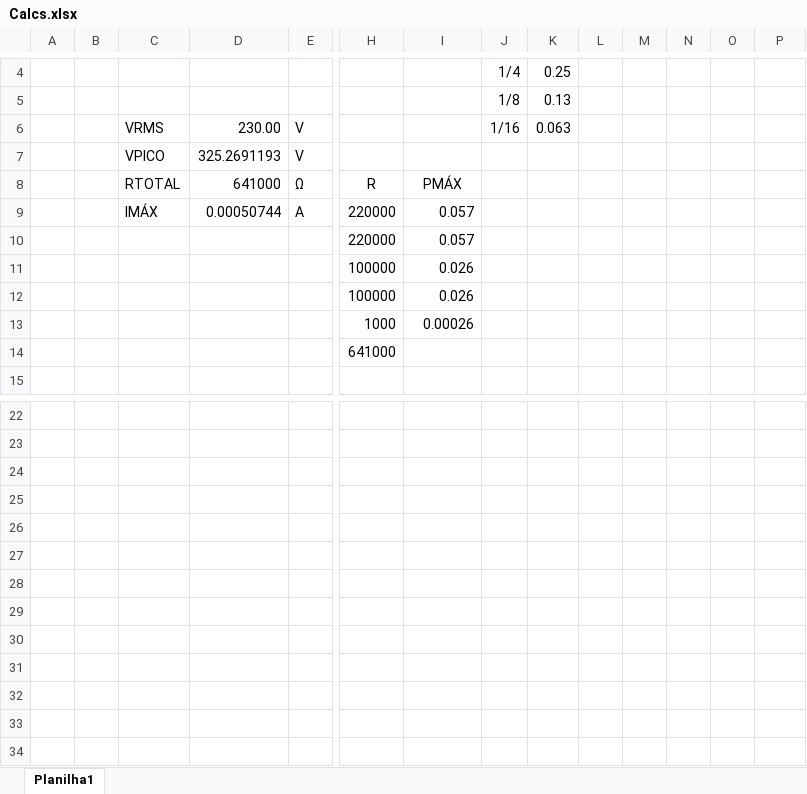
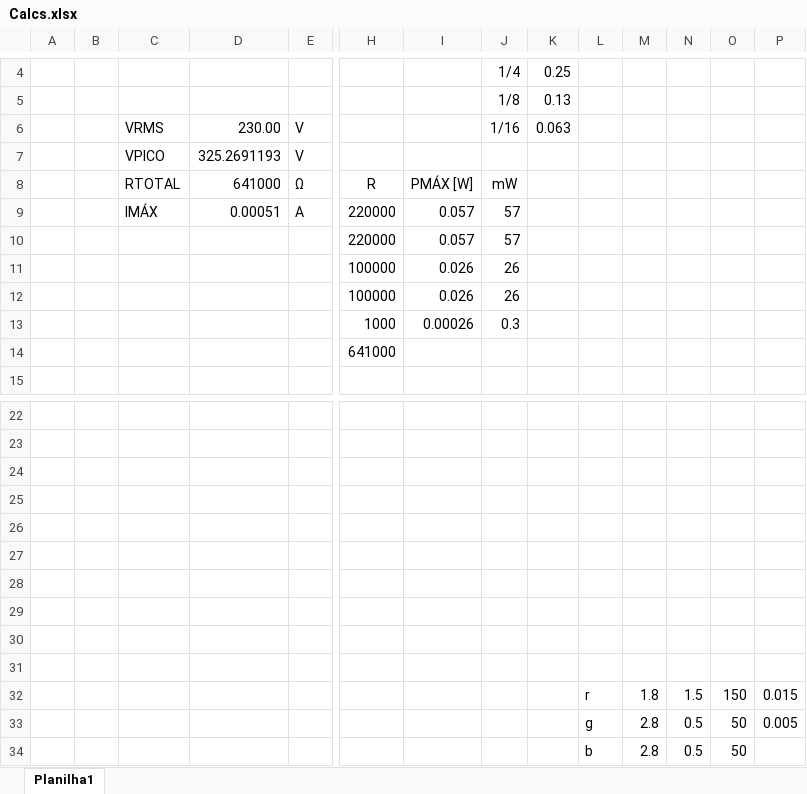
Before and after one commit to EmbeddedSystemClass/PowerSpy, an Excel workbook: Hardware/Calcs.xlsx, sheet Planilha1, drawn as a sheet; only a part is shown, gaps mark what is left out; values as stored, in another font and other column widths than the file's, no borders; rows hold the shown columns only; the diff names each change by its address in the sheet, - before the commit and + after, or states it on an @@ line.

```diff
--- a/Hardware/Calcs.xlsx (sheet Planilha1)
+++ b/Hardware/Calcs.xlsx (sheet Planilha1)
-I8: PMÁX
+I8: PMÁX [W]
-J8: (empty)
+J8: mW
-D9: 0.00050744
+D9: 0.00051
-J9:J10: (empty)
+J9:J10: 57
-J11:J12: (empty)
+J11:J12: 26
-J13: (empty)
+J13: 0.3
+row 27: (empty)
+row 28: (empty)
+row 29: (empty)
+row 30: (empty)
+row 31: (empty)
+row 32:  |  |  |  |  |  |  |  |  | r | 1.8 | 1.5 | 150 | 0.015
+row 33:  |  |  |  |  |  |  |  |  | g | 2.8 | 0.5 | 50 | 0.005
+row 34:  |  |  |  |  |  |  |  |  | b | 2.8 | 0.5 | 50
```
Also changed, not shown: 6 other files.
